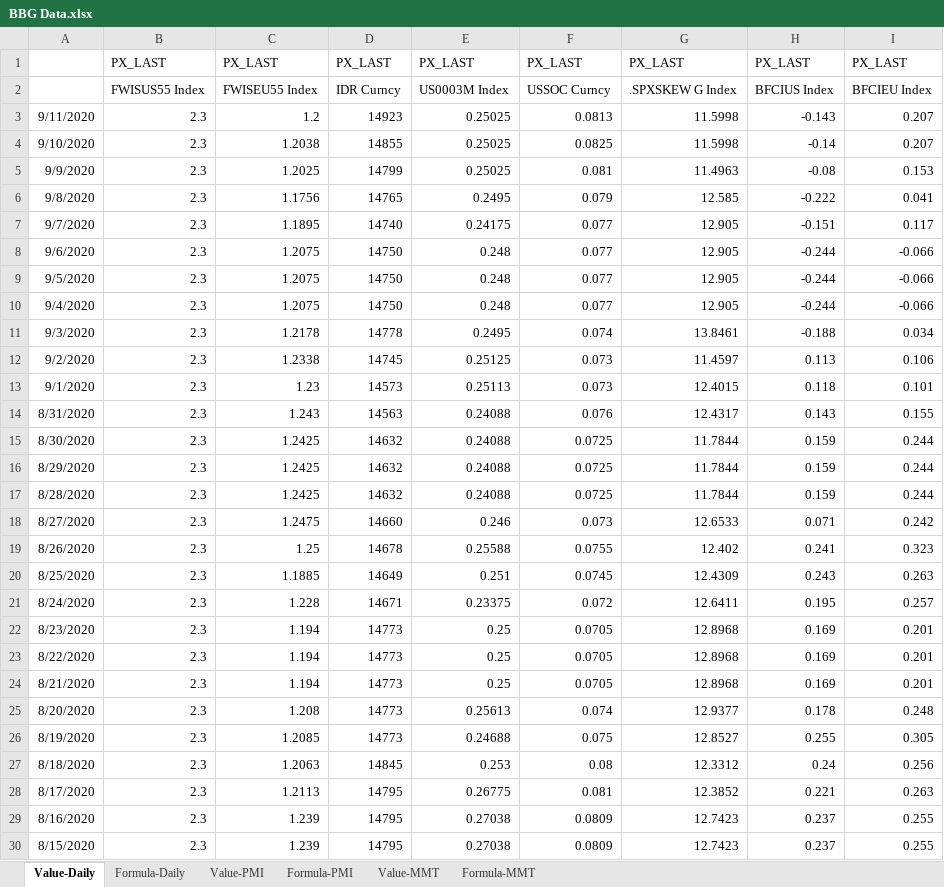
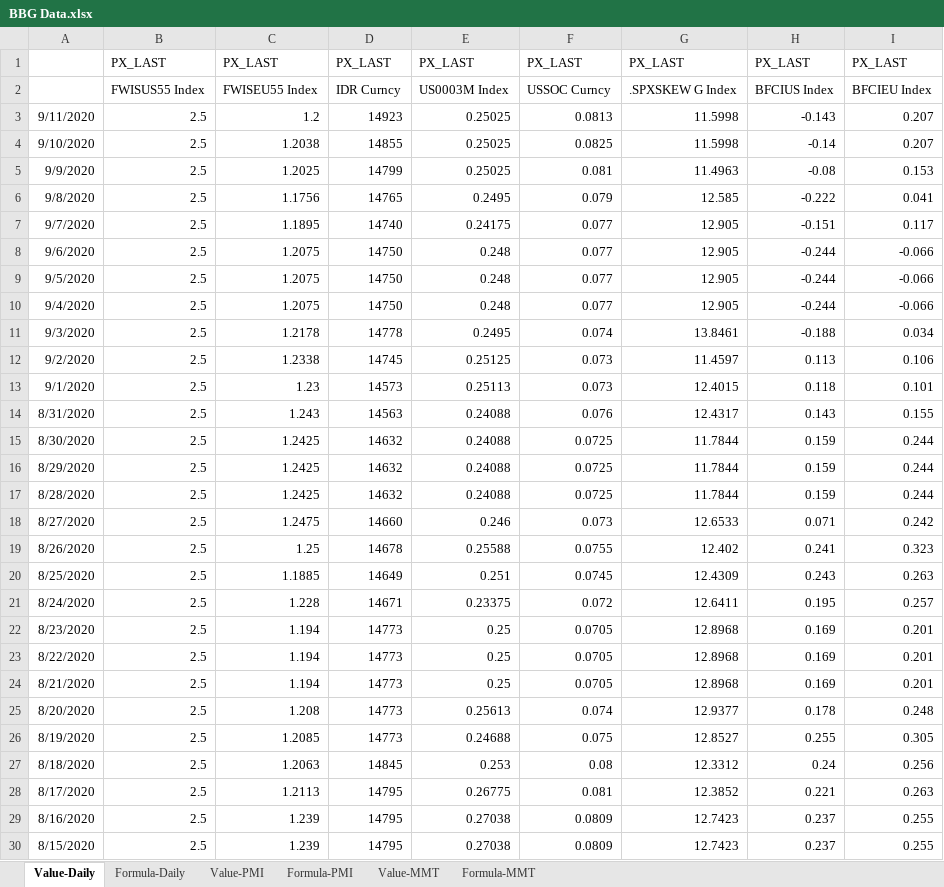
Before and after one commit to DT345/hello-world, an Excel workbook: BBG Data.xlsx, sheet Value-Daily, drawn as a sheet; only a part is shown; values as stored, in another font and other column widths than the file's, no borders; the diff covers the shown part only; the diff names each change by its address in the sheet, - before the commit and + after, or states it on an @@ line.

Commit message:
Add files via upload

```diff
--- a/BBG Data.xlsx (sheet Value-Daily)
+++ b/BBG Data.xlsx (sheet Value-Daily)
-B3:B30: 2.3
+B3:B30: 2.5
```
Also changed, not shown: 14 edited cells elsewhere in this sheet.
